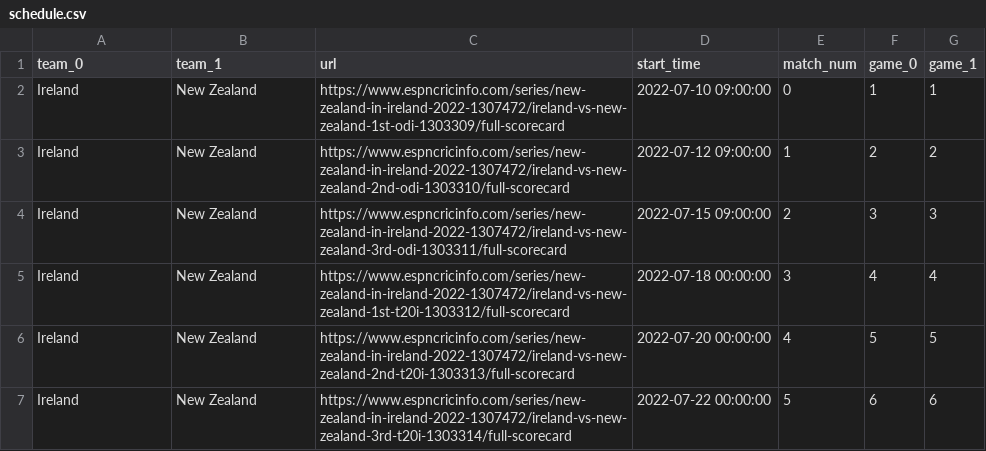
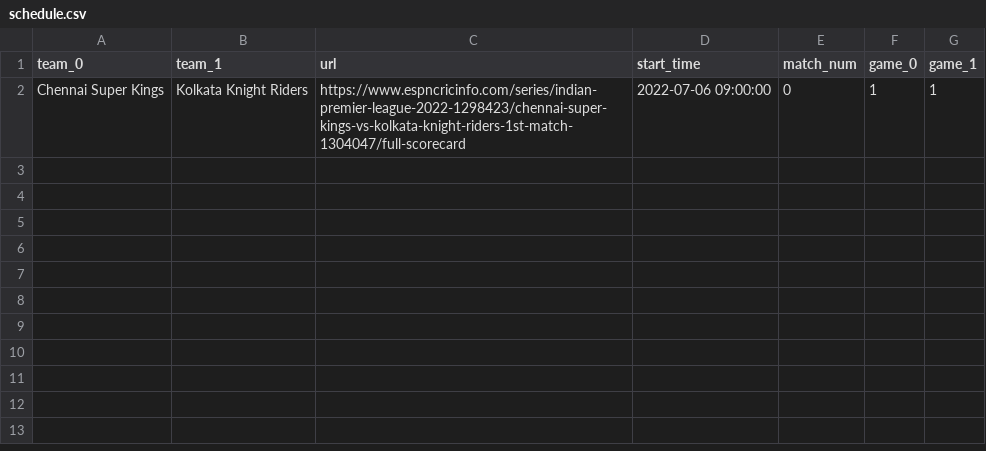
Before and after one commit to abhimanyuvasishth/scorecard-autopopulater, a CSV file: data/schedule/schedule.csv, drawn as a sheet.

Commit message:
added sheet populater

```diff
--- a/data/schedule/schedule.csv
+++ b/data/schedule/schedule.csv
@@ -1,7 +1,2 @@
 team_0,team_1,url,start_time,match_num,game_0,game_1
-Ireland,New Zealand,https://www.espncricinfo.com/series/new-zealand-in-ireland-2022-1307472/ireland-vs-new-zealand-1st-odi-1303309/full-scorecard,2022-07-10 09:00:00,0,1,1
-Ireland,New Zealand,https://www.espncricinfo.com/series/new-zealand-in-ireland-2022-1307472/ireland-vs-new-zealand-2nd-odi-1303310/full-scorecard,2022-07-12 09:00:00,1,2,2
-Ireland,New Zealand,https://www.espncricinfo.com/series/new-zealand-in-ireland-2022-1307472/ireland-vs-new-zealand-3rd-odi-1303311/full-scorecard,2022-07-15 09:00:00,2,3,3
-Ireland,New Zealand,https://www.espncricinfo.com/series/new-zealand-in-ireland-2022-1307472/ireland-vs-new-zealand-1st-t20i-1303312/full-scorecard,2022-07-18 00:00:00,3,4,4
-Ireland,New Zealand,https://www.espncricinfo.com/series/new-zealand-in-ireland-2022-1307472/ireland-vs-new-zealand-2nd-t20i-1303313/full-scorecard,2022-07-20 00:00:00,4,5,5
-Ireland,New Zealand,https://www.espncricinfo.com/series/new-zealand-in-ireland-2022-1307472/ireland-vs-new-zealand-3rd-t20i-1303314/full-scorecard,2022-07-22 00:00:00,5,6,6
+Chennai Super Kings,Kolkata Knight Riders,https://www.espncricinfo.com/series/indian-premier-league-2022-1298423/chennai-super-kings-vs-kolkata-knight-riders-1st-match-1304047/full-scorecard,2022-07-06 09:00:00,0,1,1
```
Also changed, not shown: 4 other files.
